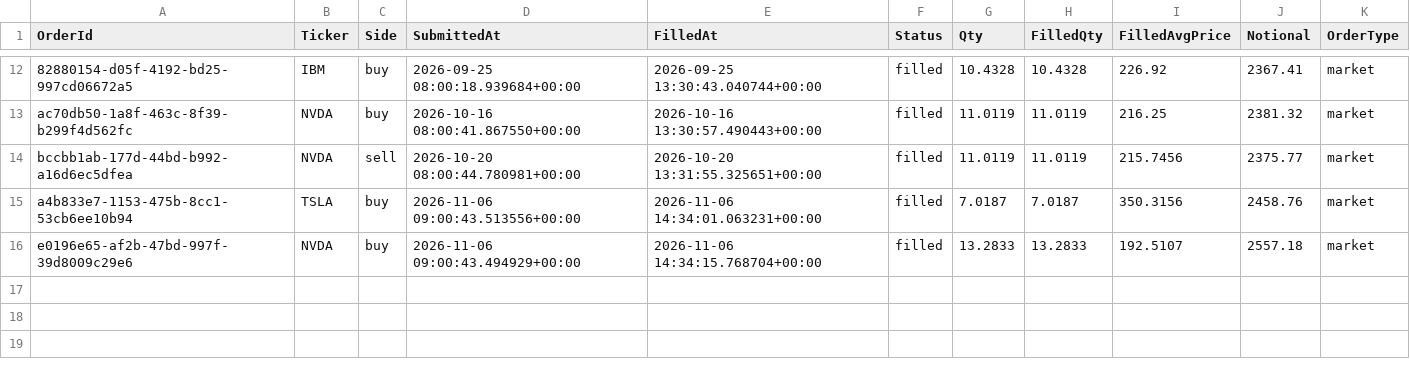
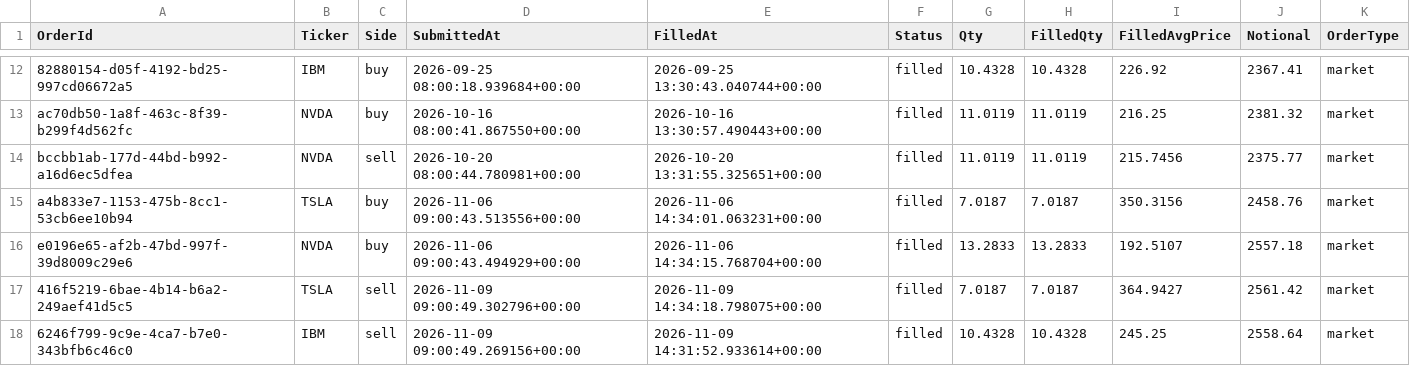
Before and after one commit to titan-trials/REQuantara, a CSV file: results/fills.csv, drawn as a sheet; only a part is shown, gaps mark what is left out; the diff names each change by its address in the sheet, - before the commit and + after, or states it on an @@ line.

```diff
--- a/results/fills.csv
+++ b/results/fills.csv
+row 17: 416f5219-6bae-4b14-b6a2-249aef41d5c5 | TSLA | sell | 2026-11-09 09:00:49.302796+00:00 | 2026-11-09 14:34:18.798075+00:00 | filled | 7.0187 | 7.0187 | 364.9427 | 2561.42 | market
+row 18: 6246f799-9c9e-4ca7-b7e0-343bfb6c46c0 | IBM | sell | 2026-11-09 09:00:49.269156+00:00 | 2026-11-09 14:31:52.933614+00:00 | filled | 10.4328 | 10.4328 | 245.25 | 2558.64 | market
```
Also changed, not shown: results/equity_log.csv, results/paper_trading_log.csv, 2 other files.
